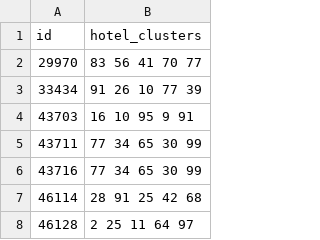
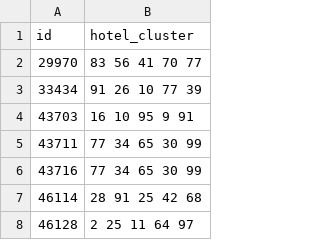
Before and after one commit to dabukofyuslesnoleyj/Expedia, a CSV file: predictions-44.csv, drawn as a sheet; only a part is shown.

Commit message:
cluster change

```diff
--- a/predictions-44.csv
+++ b/predictions-44.csv
@@ -1,2 +1,2 @@
-id,hotel_clusters
+id,hotel_cluster
 29970,83 56 41 70 77
```
